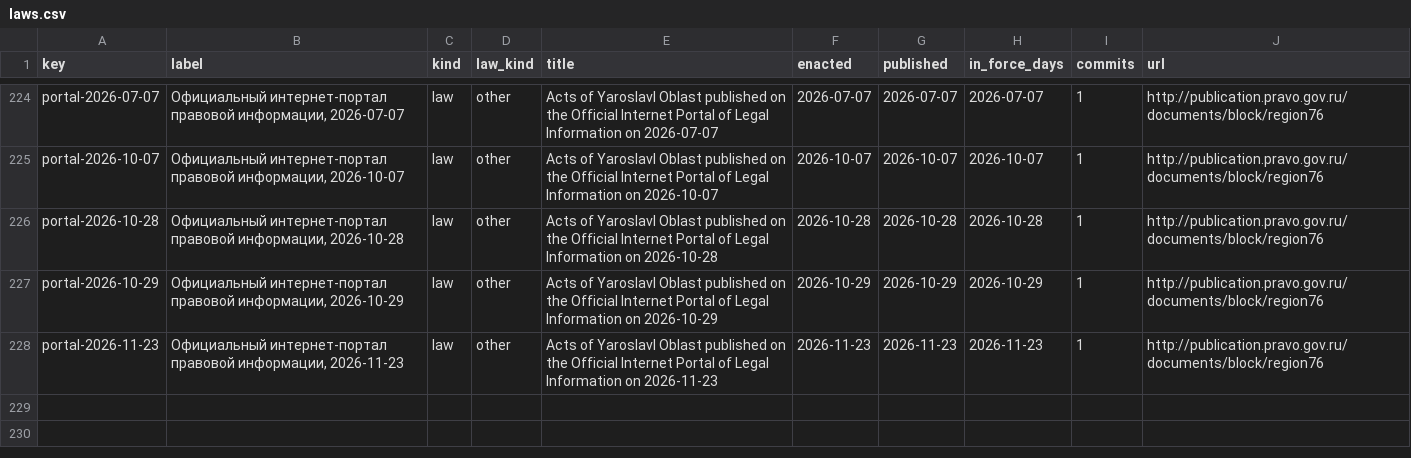
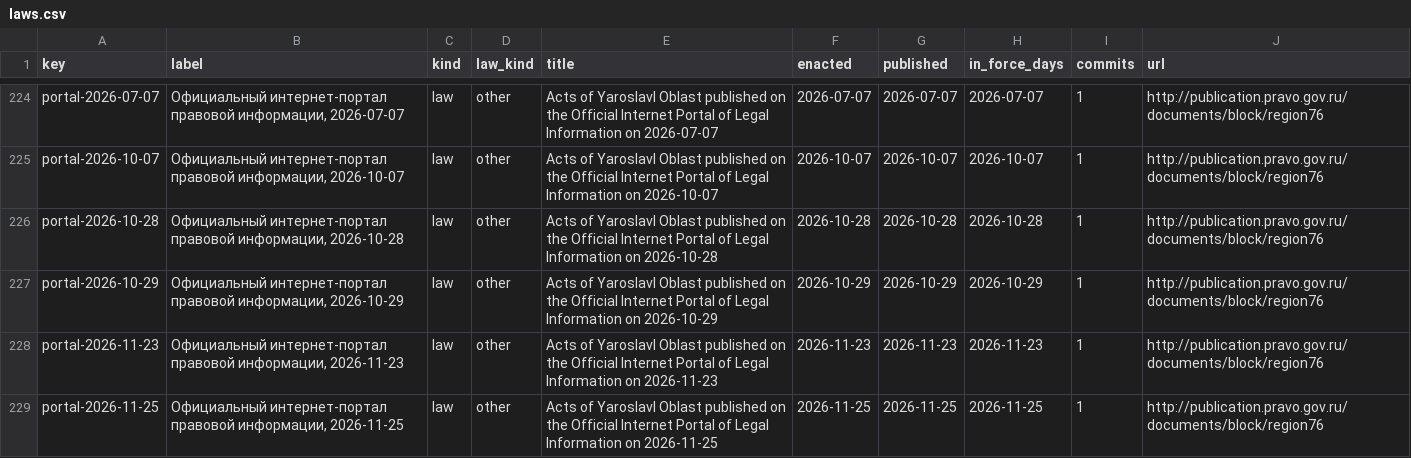
Before and after one commit to lexifina/russia-yaroslavl-law, a CSV file: data/laws.csv, drawn as a sheet; only a part is shown, gaps mark what is left out.

Commit message:
Documentation, tables, tools and REPRODUCE.md
Appended 1 commits to 913e17aa8537; corpus sha256 42640e9a6ac0e4e917c39e81b4492e8fa2dd585c9d2983e947e2476ff914c0f9, data retrieved 2026-11-26.

Kind: documentation
Check: ru-pravo-yaroslavl-20261126T061303Z

```diff
--- a/data/laws.csv
+++ b/data/laws.csv
@@ -228 +228,2 @@ portal-2026-10-29,"Официальный интернет-портал прав
 portal-2026-11-23,"Официальный интернет-портал правовой информации, 2026-11-23",law,other,Acts of Yaroslavl Oblast published on the Official Internet Portal of Legal Information on 2026-11-23,2026-11-23,2026-11-23,2026-11-23,1,http://publication.pravo.gov.ru/documents/block/region76
+portal-2026-11-25,"Официальный интернет-портал правовой информации, 2026-11-25",law,other,Acts of Yaroslavl Oblast published on the Official Internet Portal of Legal Information on 2026-11-25,2026-11-25,2026-11-25,2026-11-25,1,http://publication.pravo.gov.ru/documents/block/region76
```
Also changed, not shown: data/commits.csv, data/provisions.tsv, 6 other files.
